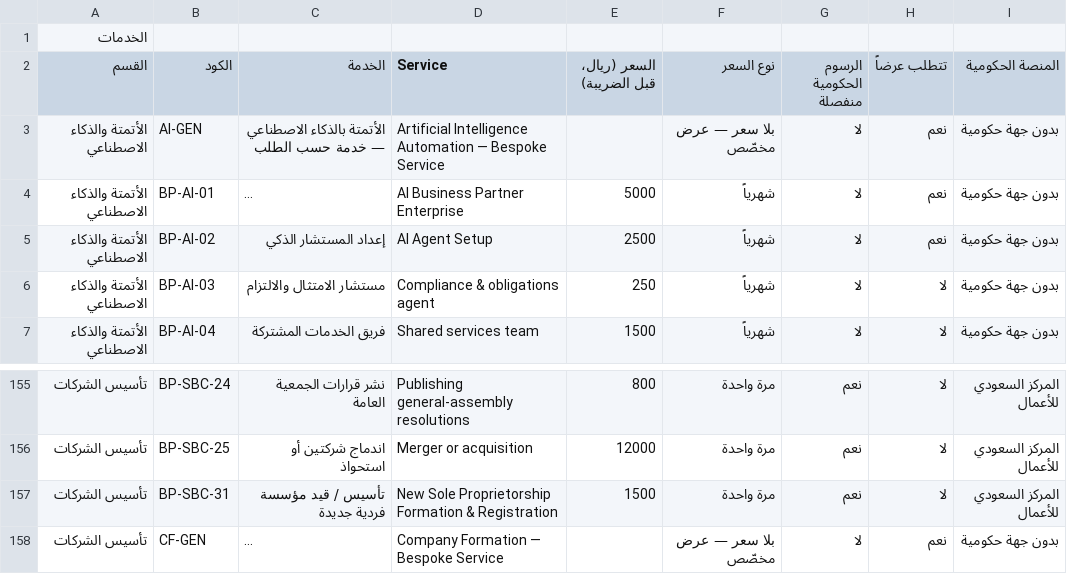
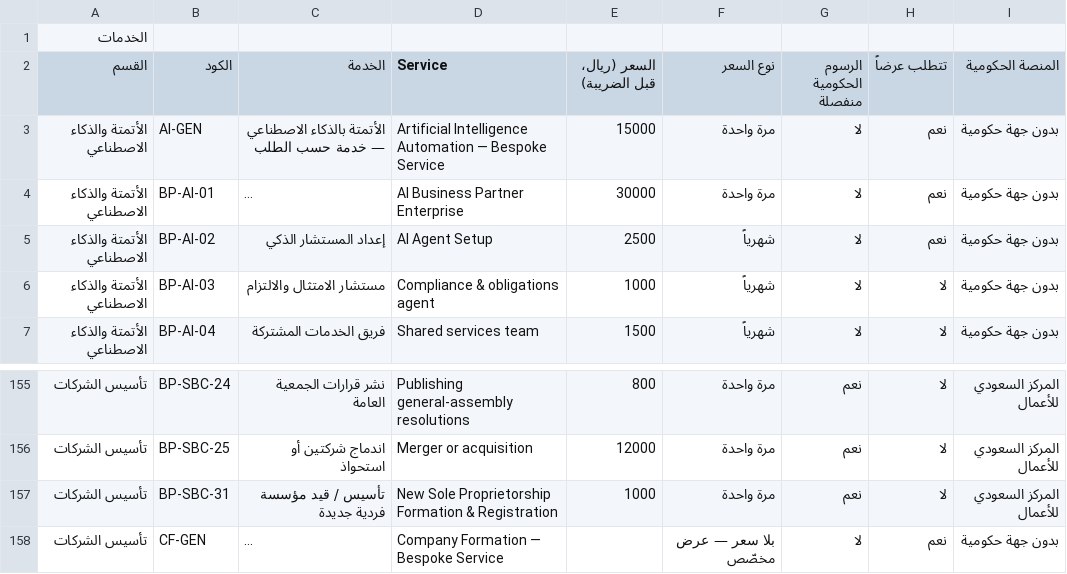
Before and after one commit to businessKSA/business-partner-sa, a CSV file: docs/services-and-prices-2026-10-01.csv, drawn as a sheet; only a part is shown, gaps mark what is left out; long unchanged cells end in …; the diff names each change by its address in the sheet, - before the commit and + after, or states it on an @@ line.

```diff
--- a/docs/services-and-prices-2026-10-01.csv
+++ b/docs/services-and-prices-2026-10-01.csv
-E3 (السعر (ريال، قبل الضريبة)): (empty)
+E3 (السعر (ريال، قبل الضريبة)): 15000
-F3 (نوع السعر): بلا سعر — عرض مخصّص
+F3 (نوع السعر): مرة واحدة
-E4 (السعر (ريال، قبل الضريبة)): 5000
+E4 (السعر (ريال، قبل الضريبة)): 30000
-F4 (نوع السعر): شهرياً
+F4 (نوع السعر): مرة واحدة
-E6 (السعر (ريال، قبل الضريبة)): 250
+E6 (السعر (ريال، قبل الضريبة)): 1000
-E157 (السعر (ريال، قبل الضريبة)): 1500
+E157 (السعر (ريال، قبل الضريبة)): 1000
```
Also changed, not shown: 28 other files.
